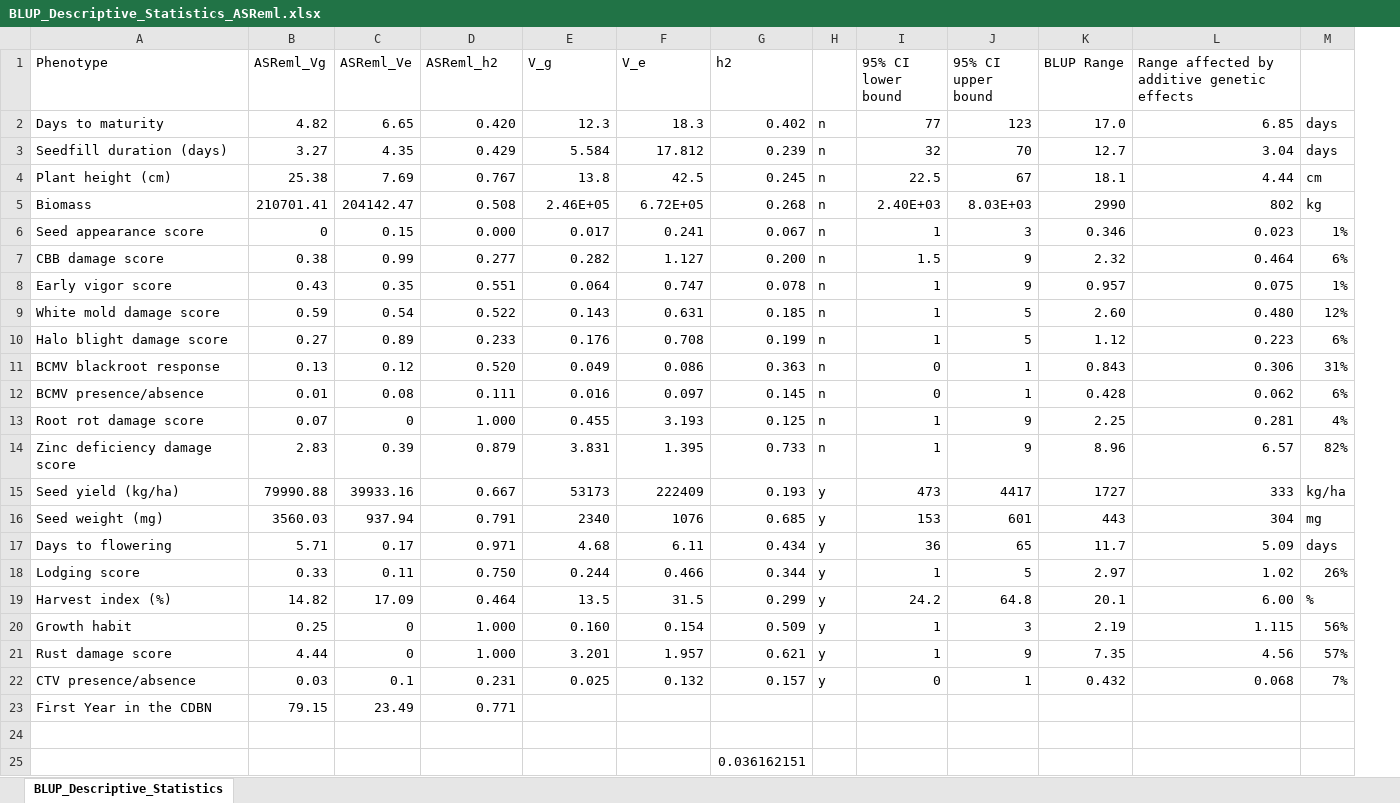
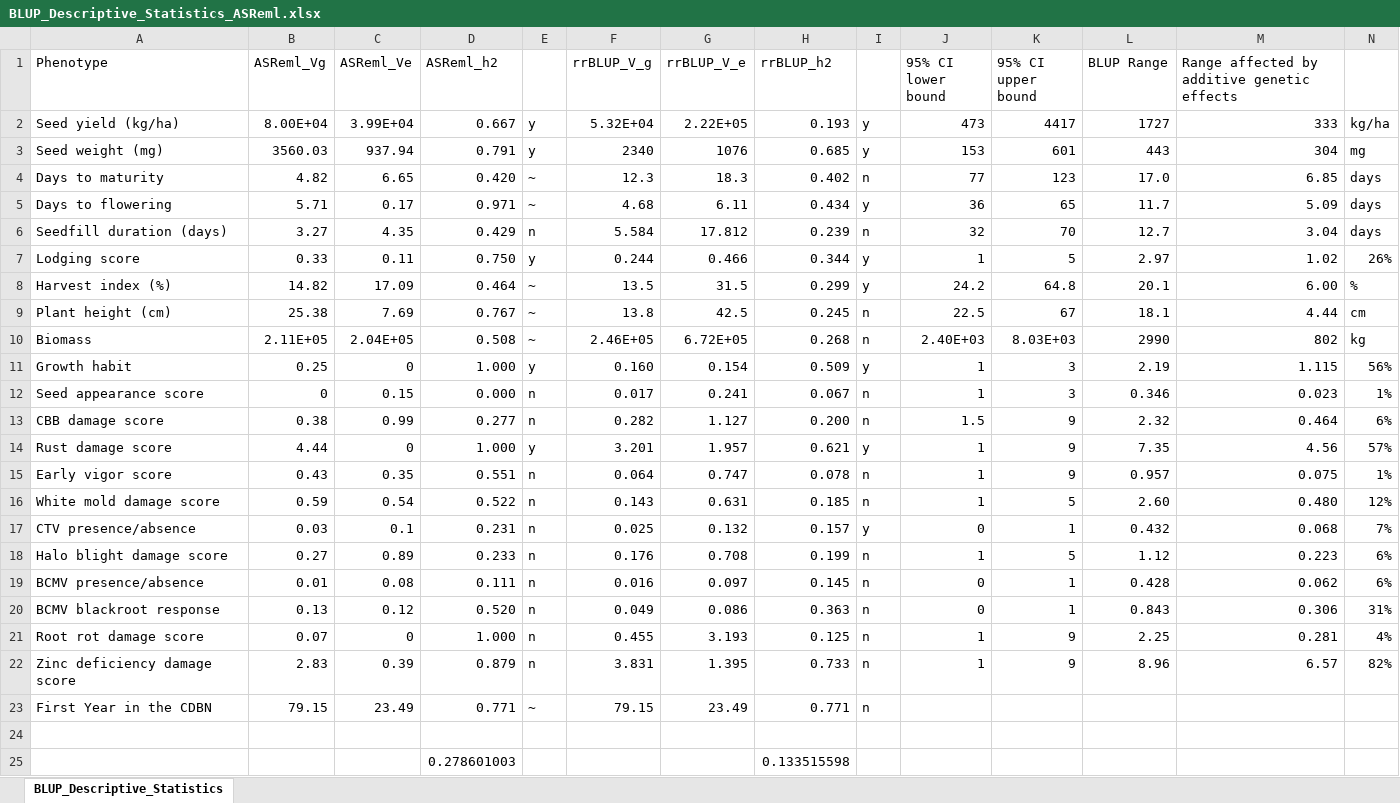
Before and after one commit to Alice-MacQueen/CDBNgenomics, an Excel workbook: analysis-paper/BLUP_Descriptive_Statistics_ASReml.xlsx, sheet BLUP_Descriptive_Statistics, drawn as a sheet; only a part is shown; values as stored, in another font and other column widths than the file's, no borders; removed rows and columns are numbered as before the commit, all else as after; rows hold the shown columns only; the diff names each change by its address in the sheet, - before the commit and + after, or states it on an @@ line.

```diff
--- a/analysis-paper/BLUP_Descriptive_Statistics_ASReml.xlsx (sheet BLUP_Descriptive_Statistics)
+++ b/analysis-paper/BLUP_Descriptive_Statistics_ASReml.xlsx (sheet BLUP_Descriptive_Statistics)
+column E, row 4: ~; row 6: n; rows 9-10: ~ | ~; rows 12-13: n | n; rows 15-16: n | n; row 18: n; rows 20-23: n | n | n | ~
-F1: V_g
+F1: rrBLUP_V_g
-G1: V_e
+G1: rrBLUP_V_e
-H1: h2
+H1: rrBLUP_h2
+row 2: Seed yield (kg/ha) | 8.00E+04 | 3.99E+04 | 0.667 | y | 5.32E+04 | 2.22E+05 | 0.193 | y | 473 | 4417 | 1727 | 333 | kg/ha
@@ row 16 moved to row 3: Seed weight (mg) @@
@@ row 17 moved to row 5: Days to flowering @@
@@ row 18 moved to row 7: Lodging score @@
@@ row 19 moved to row 8: Harvest index (%) @@
-B10 (ASReml_Vg): 210701.41
+B10 (ASReml_Vg): 2.11E+05
-C10 (ASReml_Ve): 204142.47
+C10 (ASReml_Ve): 2.04E+05
@@ row 20 moved to row 11: Growth habit @@
@@ row 21 moved to row 14: Rust damage score @@
@@ row 22 moved to row 17: CTV presence/absence @@
@@ row 12 moved to row 19: BCMV presence/absence @@
-row 15: Seed yield (kg/ha) | 79990.88 | 39933.16 | 0.667 | 53173 | 222409 | 0.193 | y | 473 | 4417 | 1727 | 333 | kg/ha
-F23 (rrBLUP_V_g): (empty)
+F23 (rrBLUP_V_g): 79.15
-G23 (rrBLUP_V_e): (empty)
+G23 (rrBLUP_V_e): 23.49
-H23 (rrBLUP_h2): (empty)
+H23 (rrBLUP_h2): 0.771
-I23: (empty)
+I23: n
-row 25:  |  |  |  |  |  | 0.036162151
+row 25:  |  |  | 0.278601003 |  |  |  | 0.133515598
```
Also changed, not shown: formulas that keep their value, 7 other files.
